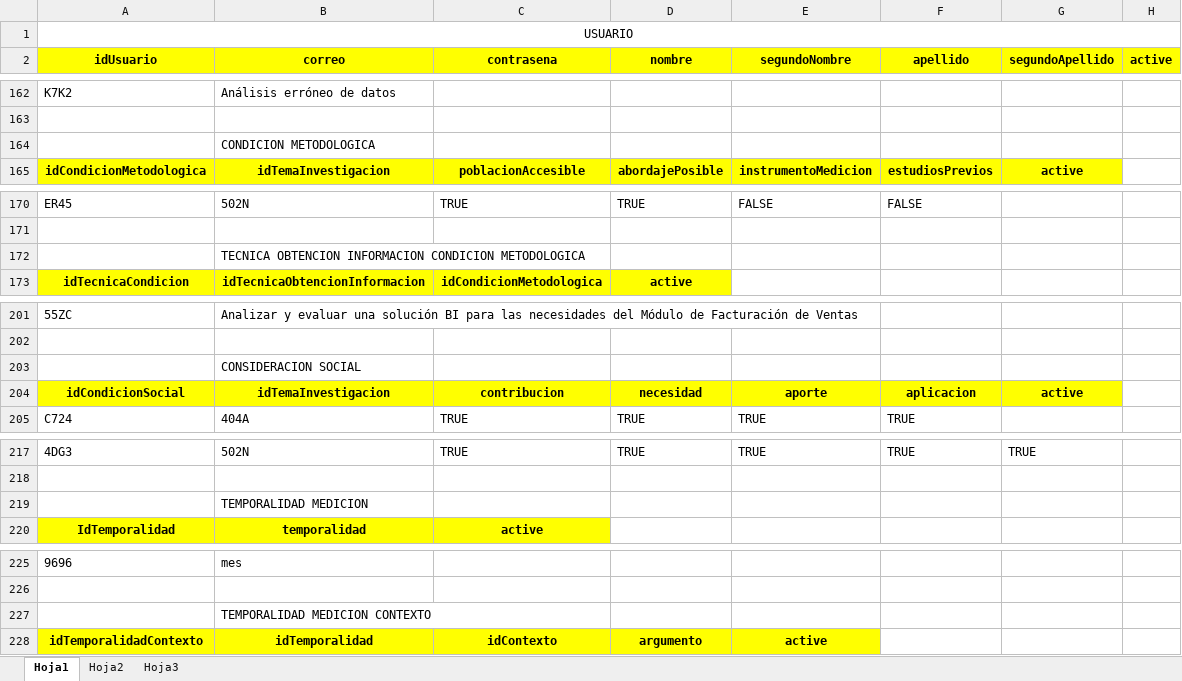
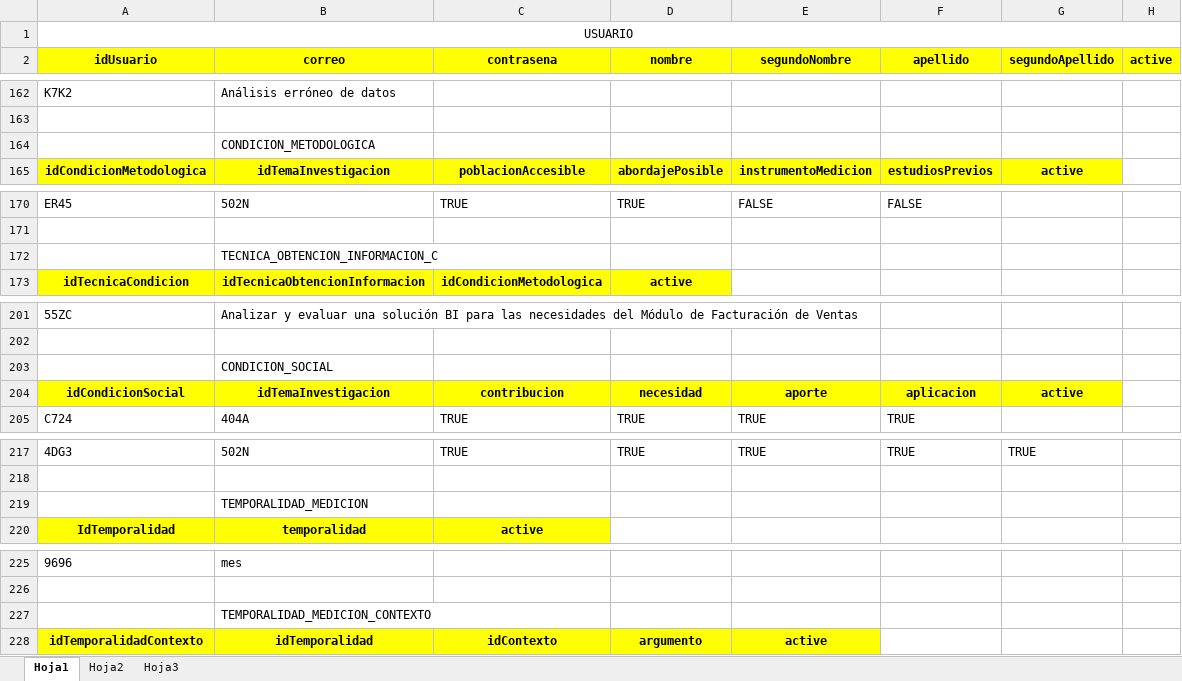
Before and after one commit to GaboDevelop/investx-Frontend, an Excel workbook: backend/bd/datosProyecto.xlsx, sheet Hoja1, drawn as a sheet; only a part is shown, gaps mark what is left out; values as stored, in another font and other column widths than the file's, no borders; the diff covers the shown part only; the diff names each change by its address in the sheet, - before the commit and + after, or states it on an @@ line.

```diff
--- a/backend/bd/datosProyecto.xlsx (sheet Hoja1)
+++ b/backend/bd/datosProyecto.xlsx (sheet Hoja1)
-B164 (correo): CONDICION METODOLOGICA
+B164 (correo): CONDICION_METODOLOGICA
-B172 (correo): TECNICA OBTENCION INFORMACION CONDICION METODOLOGICA
+B172 (correo): TECNICA_OBTENCION_INFORMACION_C
-B203 (correo): CONSIDERACION SOCIAL
+B203 (correo): CONDICION_SOCIAL
-B219 (correo): TEMPORALIDAD MEDICION
+B219 (correo): TEMPORALIDAD_MEDICION
-B227 (correo): TEMPORALIDAD MEDICION CONTEXTO
+B227 (correo): TEMPORALIDAD_MEDICION_CONTEXTO
```
Also changed, not shown: 1 added row, 1 removed row and 25 edited cells elsewhere in this sheet, 1 other file.
